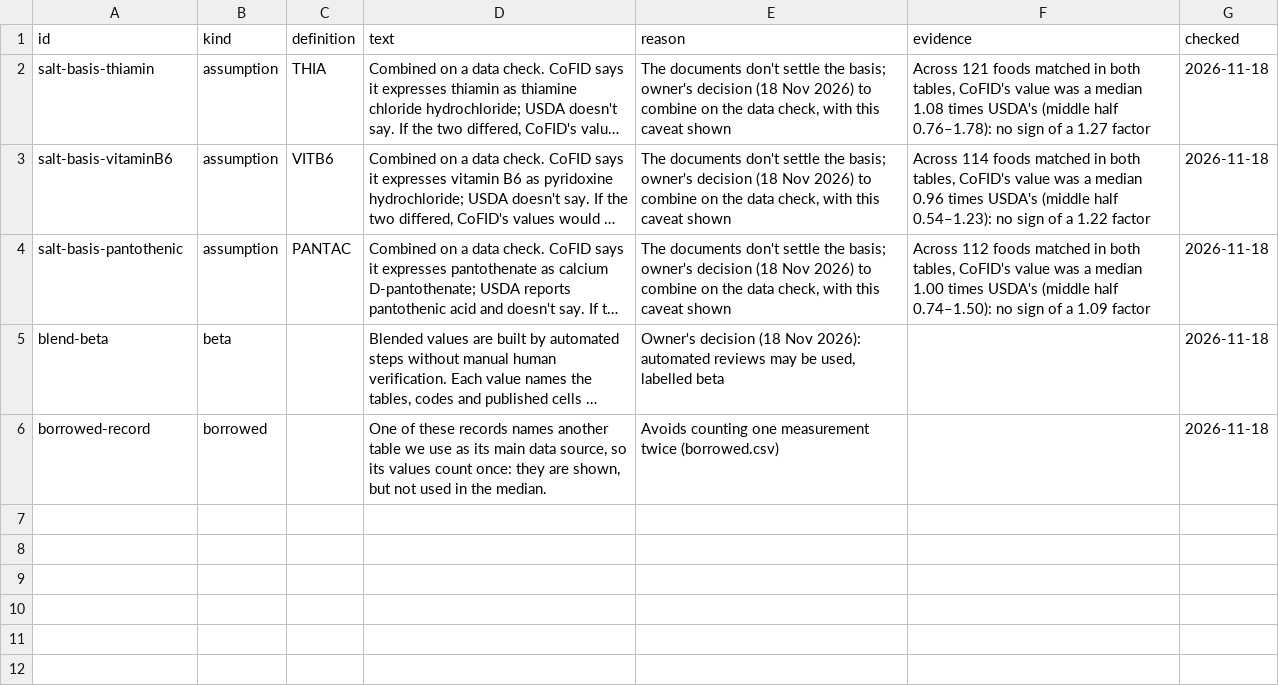
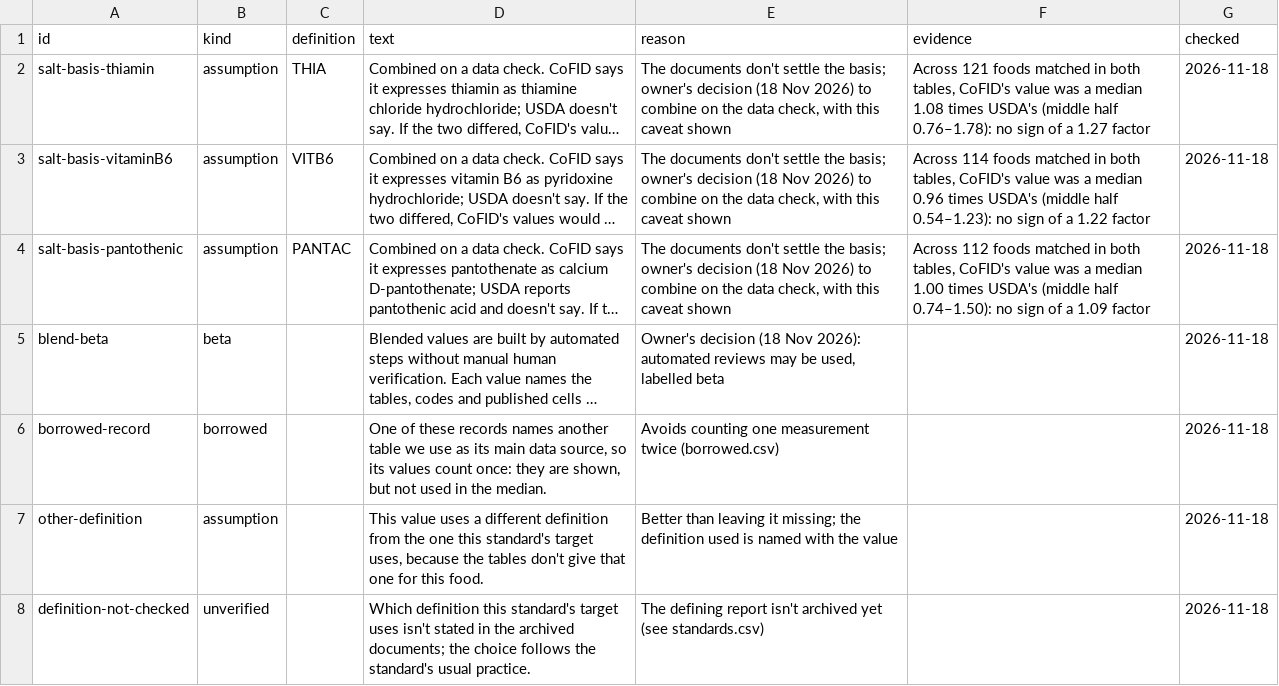
Before and after one commit to mehfoos/halfbakedtools, a CSV file: tools/nutrient-planner/pipeline/blend/caveats.csv, drawn as a sheet; long unchanged cells end in …; the diff names each change by its address in the sheet, - before the commit and + after, or states it on an @@ line.

```diff
--- a/tools/nutrient-planner/pipeline/blend/caveats.csv
+++ b/tools/nutrient-planner/pipeline/blend/caveats.csv
+row 7: other-definition | assumption |  | This value uses a different definition from the one this standard's target uses, because the tables don't give that one for this food. | Better than leaving it missing; the definition used is named with the value |  | 2026-11-18
+row 8: definition-not-checked | unverified |  | Which definition this standard's target uses isn't stated in the archived documents; the choice follows the standard's usual practice. | The defining report isn't archived yet (see standards.csv) |  | 2026-11-18
```
Also changed, not shown: tools/nutrient-planner/pipeline/blend/components.csv, tools/nutrient-planner/pipeline/blend/definitions.csv, 9 other files.
